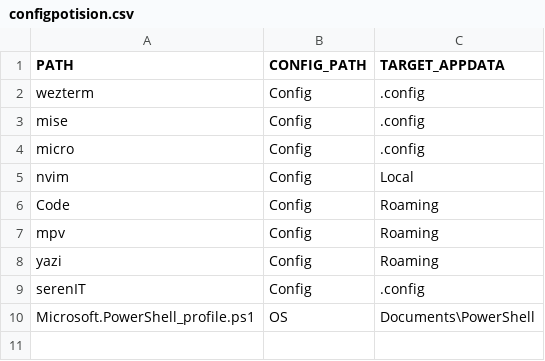
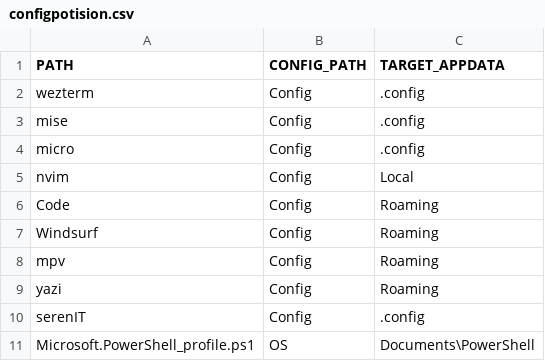
Before and after one commit to c0b23092db/dotfiles, a CSV file: Config/.Windows/configpotision.csv, drawn as a sheet.

```diff
--- a/Config/.Windows/configpotision.csv
+++ b/Config/.Windows/configpotision.csv
@@ -6,2 +6,3 @@ nvim,Config,Local
 Code,Config,Roaming
+Windsurf,Config,Roaming
 mpv,Config,Roaming
```
Also changed, not shown: 59 other files.
